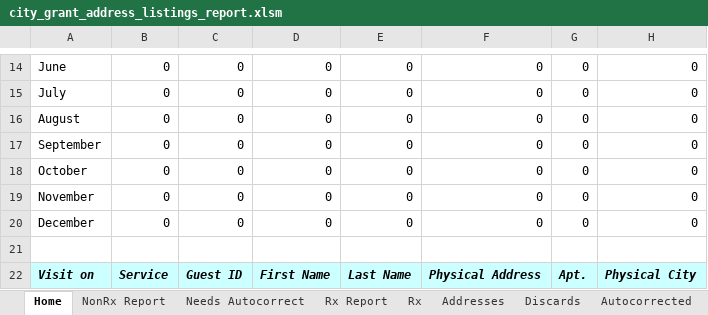
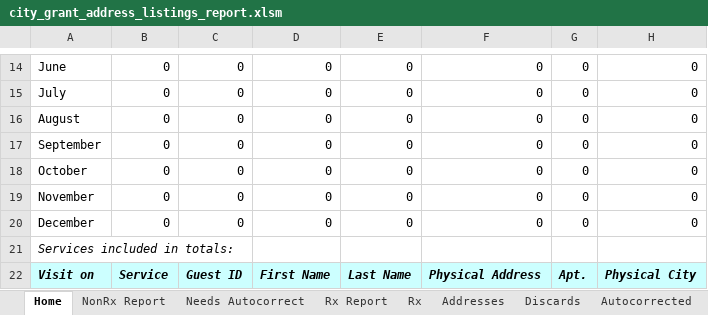
Before and after one commit to Gaithersburg-HELP/gaithersburg_city_grant_address_report, an Excel workbook: city_grant_address_listings_report.xlsm, sheet Home, drawn as a sheet; only a part is shown, gaps mark what is left out; values as stored, in another font and other column widths than the file's, no borders; charts and pictures not drawn; the diff names each change by its address in the sheet, - before the commit and + after, or states it on an @@ line.

Commit message:
RED add included services output to county totals, skip Rx Asst

```diff
--- a/city_grant_address_listings_report.xlsm (sheet Home)
+++ b/city_grant_address_listings_report.xlsm (sheet Home)
-A21: (empty)
+A21: Services included in totals:
```
Also changed, not shown: 6 other files.
